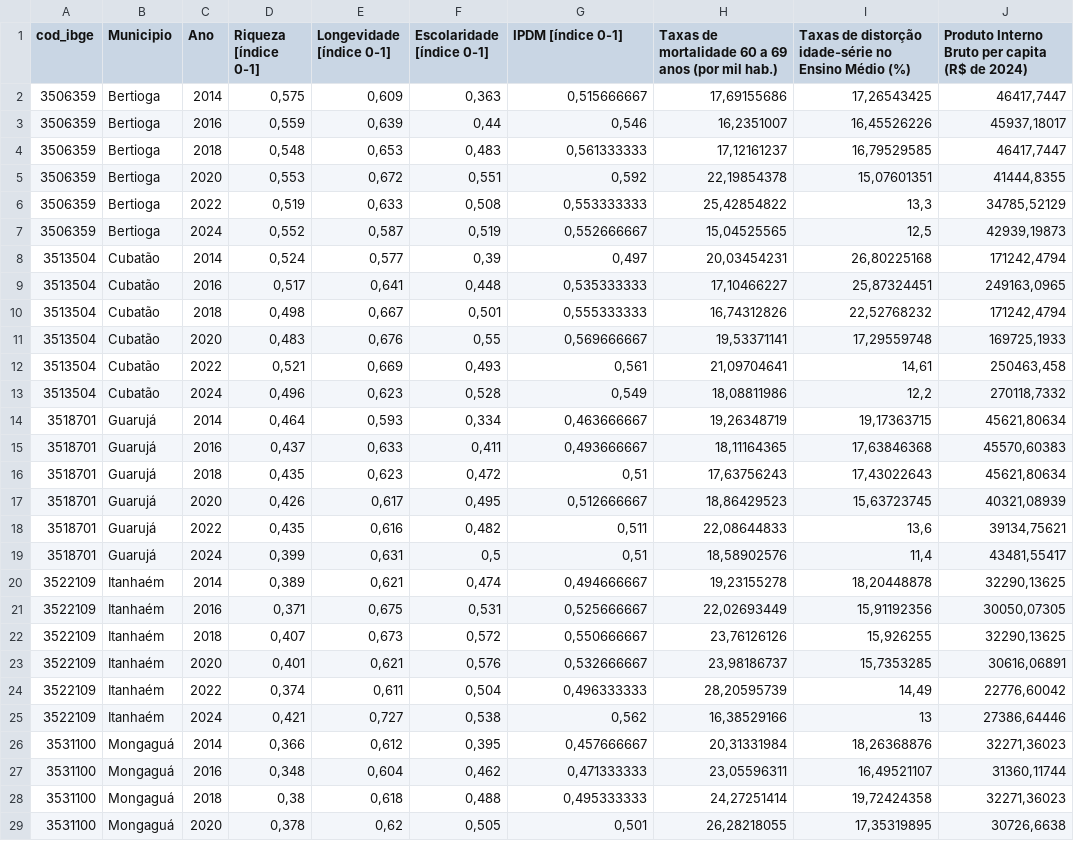
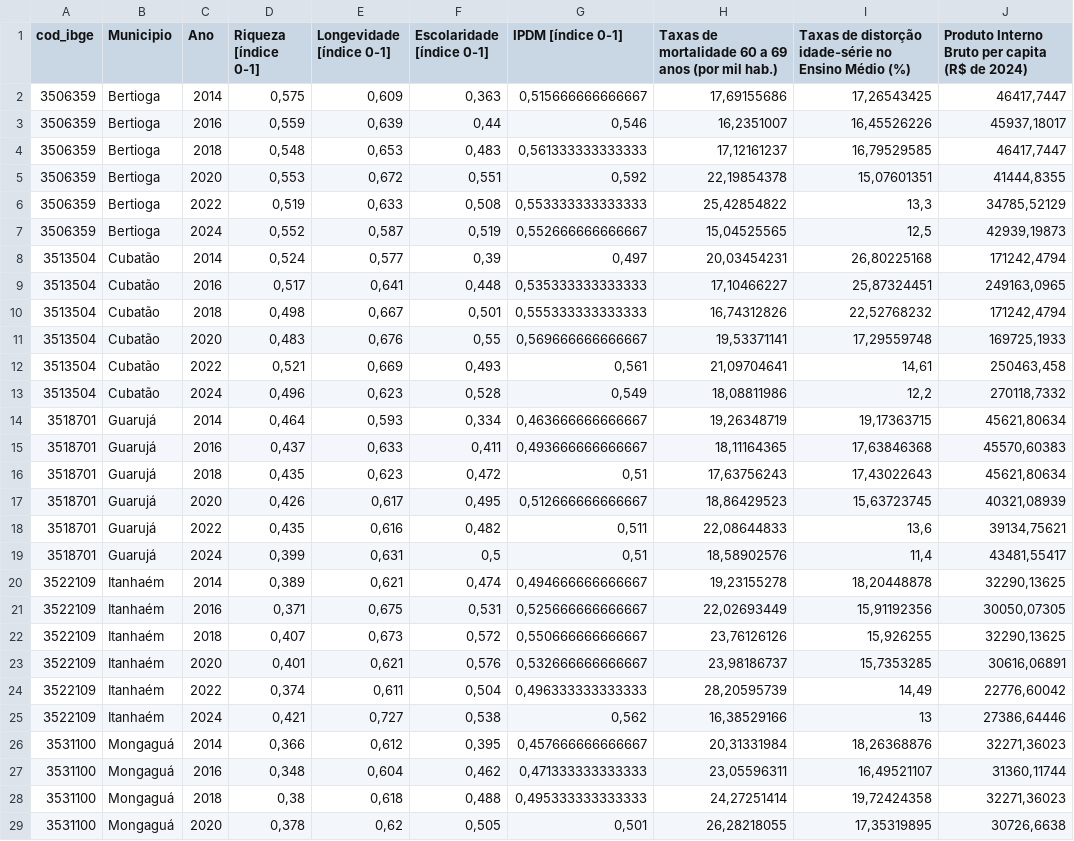
Before and after one commit to Megalonnix/proj_ivan_gustavo_jorge_IPDM, a CSV file: estrutura/bancoDeDados/df_ipdm_baixada_por_municipio.csv, drawn as a sheet; only a part is shown; the diff covers the shown part only.

```diff
--- a/estrutura/bancoDeDados/df_ipdm_baixada_por_municipio.csv
+++ b/estrutura/bancoDeDados/df_ipdm_baixada_por_municipio.csv
@@ -2 +2 @@ cod_ibge;Municipio;Ano;Riqueza [índice 0-1];Longevidade [índice 0-1];Escolarid
-3506359;Bertioga;2014;0,575;0,609;0,363;0,515666667;17,69155686;17,26543425;46417,7447
+"3506359";"Bertioga";2014;0,575;0,609;0,363;0,515666666666667;17,69155686;17,26543425;46417,7447
@@ -4 +4 @@ cod_ibge;Municipio;Ano;Riqueza [índice 0-1];Longevidade [índice 0-1];Escolarid
-3506359;Bertioga;2018;0,548;0,653;0,483;0,561333333;17,12161237;16,79529585;46417,7447
+"3506359";"Bertioga";2018;0,548;0,653;0,483;0,561333333333333;17,12161237;16,79529585;46417,7447
@@ -6,2 +6,2 @@ cod_ibge;Municipio;Ano;Riqueza [índice 0-1];Longevidade [índice 0-1];Escolarid
-3506359;Bertioga;2022;0,519;0,633;0,508;0,553333333;25,42854822;13,3;34785,52129
-3506359;Bertioga;2024;0,552;0,587;0,519;0,552666667;15,04525565;12,5;42939,19873
+"3506359";"Bertioga";2022;0,519;0,633;0,508;0,553333333333333;25,42854822;13,3;34785,52129
+"3506359";"Bertioga";2024;0,552;0,587;0,519;0,552666666666667;15,04525565;12,5;42939,19873
@@ -9,3 +9,3 @@ cod_ibge;Municipio;Ano;Riqueza [índice 0-1];Longevidade [índice 0-1];Escolarid
-3513504;Cubatão;2016;0,517;0,641;0,448;0,535333333;17,10466227;25,87324451;249163,0965
-3513504;Cubatão;2018;0,498;0,667;0,501;0,555333333;16,74312826;22,52768232;171242,4794
-3513504;Cubatão;2020;0,483;0,676;0,55;0,569666667;19,53371141;17,29559748;169725,1933
+"3513504";"Cubatão";2016;0,517;0,641;0,448;0,535333333333333;17,10466227;25,87324451;249163,0965
+"3513504";"Cubatão";2018;0,498;0,667;0,501;0,555333333333333;16,74312826;22,52768232;171242,4794
+"3513504";"Cubatão";2020;0,483;0,676;0,55;0,569666666666667;19,53371141;17,29559748;169725,1933
@@ -14,2 +14,2 @@ cod_ibge;Municipio;Ano;Riqueza [índice 0-1];Longevidade [índice 0-1];Escolarid
-3518701;Guarujá;2014;0,464;0,593;0,334;0,463666667;19,26348719;19,17363715;45621,80634
-3518701;Guarujá;2016;0,437;0,633;0,411;0,493666667;18,11164365;17,63846368;45570,60383
+"3518701";"Guarujá";2014;0,464;0,593;0,334;0,463666666666667;19,26348719;19,17363715;45621,80634
+"3518701";"Guarujá";2016;0,437;0,633;0,411;0,493666666666667;18,11164365;17,63846368;45570,60383
@@ -17 +17 @@ cod_ibge;Municipio;Ano;Riqueza [índice 0-1];Longevidade [índice 0-1];Escolarid
-3518701;Guarujá;2020;0,426;0,617;0,495;0,512666667;18,86429523;15,63723745;40321,08939
+"3518701";"Guarujá";2020;0,426;0,617;0,495;0,512666666666667;18,86429523;15,63723745;40321,08939
@@ -20,5 +20,5 @@ cod_ibge;Municipio;Ano;Riqueza [índice 0-1];Longevidade [índice 0-1];Escolarid
-3522109;Itanhaém;2014;0,389;0,621;0,474;0,494666667;19,23155278;18,20448878;32290,13625
-3522109;Itanhaém;2016;0,371;0,675;0,531;0,525666667;22,02693449;15,91192356;30050,07305
-3522109;Itanhaém;2018;0,407;0,673;0,572;0,550666667;23,76126126;15,926255;32290,13625
-3522109;Itanhaém;2020;0,401;0,621;0,576;0,532666667;23,98186737;15,7353285;30616,06891
-3522109;Itanhaém;2022;0,374;0,611;0,504;0,496333333;28,20595739;14,49;22776,60042
+"3522109";"Itanhaém";2014;0,389;0,621;0,474;0,494666666666667;19,23155278;18,20448878;32290,13625
+"3522109";"Itanhaém";2016;0,371;0,675;0,531;0,525666666666667;22,02693449;15,91192356;30050,07305
+"3522109";"Itanhaém";2018;0,407;0,673;0,572;0,550666666666667;23,76126126;15,926255;32290,13625
+"3522109";"Itanhaém";2020;0,401;0,621;0,576;0,532666666666667;23,98186737;15,7353285;30616,06891
+"3522109";"Itanhaém";2022;0,374;0,611;0,504;0,496333333333333;28,20595739;14,49;22776,60042
@@ -26,3 +26,3 @@ cod_ibge;Municipio;Ano;Riqueza [índice 0-1];Longevidade [índice 0-1];Escolarid
-3531100;Mongaguá;2014;0,366;0,612;0,395;0,457666667;20,31331984;18,26368876;32271,36023
-3531100;Mongaguá;2016;0,348;0,604;0,462;0,471333333;23,05596311;16,49521107;31360,11744
-3531100;Mongaguá;2018;0,38;0,618;0,488;0,495333333;24,27251414;19,72424358;32271,36023
+"3531100";"Mongaguá";2014;0,366;0,612;0,395;0,457666666666667;20,31331984;18,26368876;32271,36023
+"3531100";"Mongaguá";2016;0,348;0,604;0,462;0,471333333333333;23,05596311;16,49521107;31360,11744
+"3531100";"Mongaguá";2018;0,38;0,618;0,488;0,495333333333333;24,27251414;19,72424358;32271,36023
```
Also changed, not shown: 19 edited cells elsewhere in this file, 5 other files.
